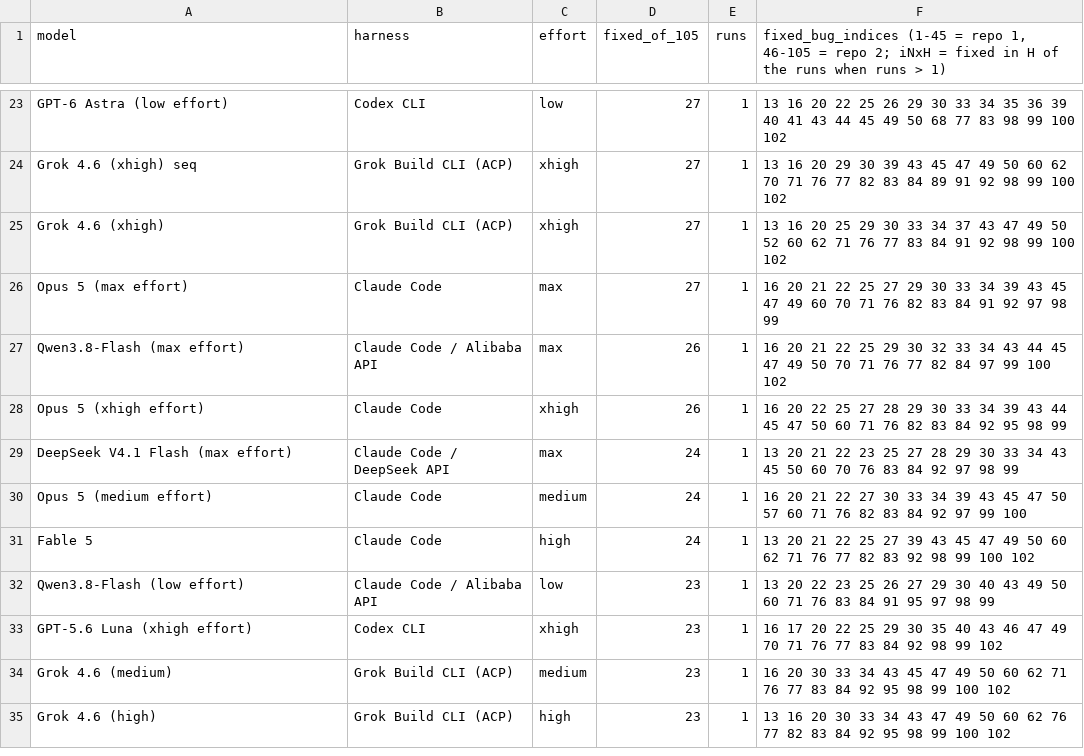
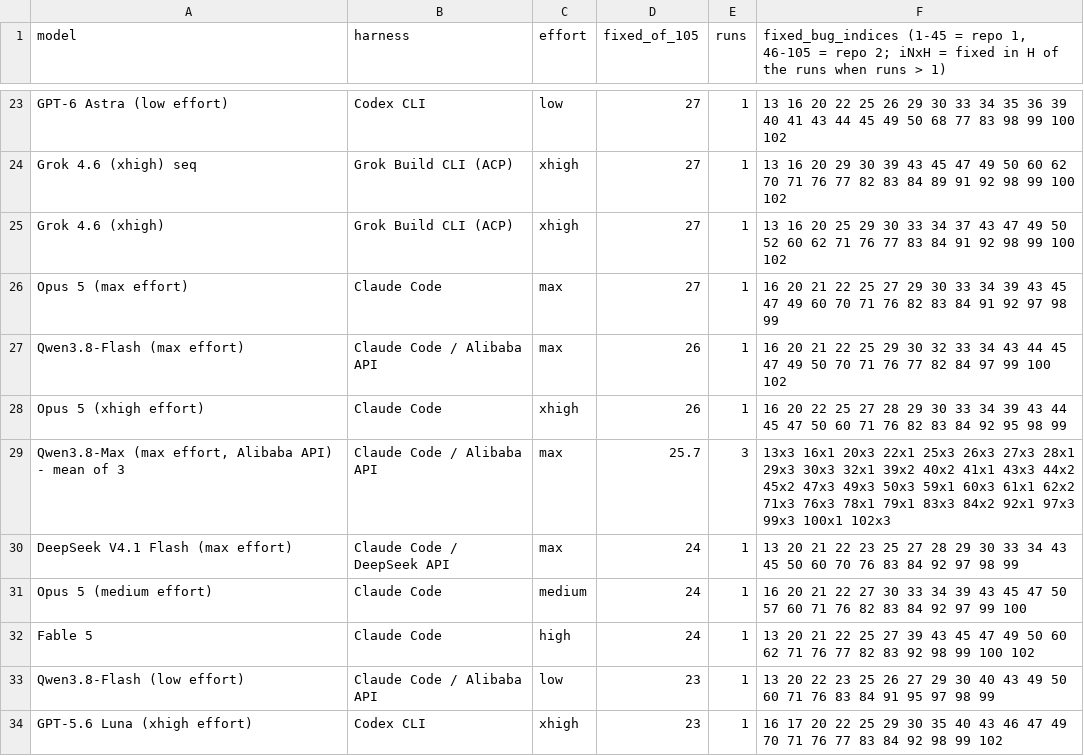
Before and after one commit to pauljones0/BBBB, a CSV file: results/coverage.csv, drawn as a sheet; only a part is shown, gaps mark what is left out; the shorter side is filled out with more unchanged rows.

Commit message:
bug hunt bench: Qwen3.8-Max (max effort, Alibaba API) - mean of 3 (25.7/105)

```diff
--- a/results/coverage.csv
+++ b/results/coverage.csv
@@ -28,2 +28,3 @@ Qwen3.8-Flash (max effort),Claude Code / Alibaba API,max,26,1,16 20 21 22 25 29
 Opus 5 (xhigh effort),Claude Code,xhigh,26,1,16 20 22 25 27 28 29 30 33 34 39 43 44 45 47 50 60 71 76 82 83 84 92 95 98 99
+"Qwen3.8-Max (max effort, Alibaba API) - mean of 3",Claude Code / Alibaba API,max,25.7,3,13x3 16x1 20x3 22x1 25x3 26x3 27x3 28x1 29x3 30x3 32x1 39x2 40x2 41x1 43x3 44x2 45x2 47x3 49x3 50x3 59x1 60x3 61x1 62x2 71x3 76x3 78x1 79x1 83x3 84x2 92x1 97x3 99x3 100x1 102x3
 DeepSeek V4.1 Flash (max effort),Claude Code / DeepSeek API,max,24,1,13 20 21 22 23 25 27 28 29 30 33 34 43 45 50 60 70 76 83 84 92 97 98 99
```
Also changed, not shown: results/combined-scoreboard.csv, results/repo1-scoreboard.csv, 8 other files.
